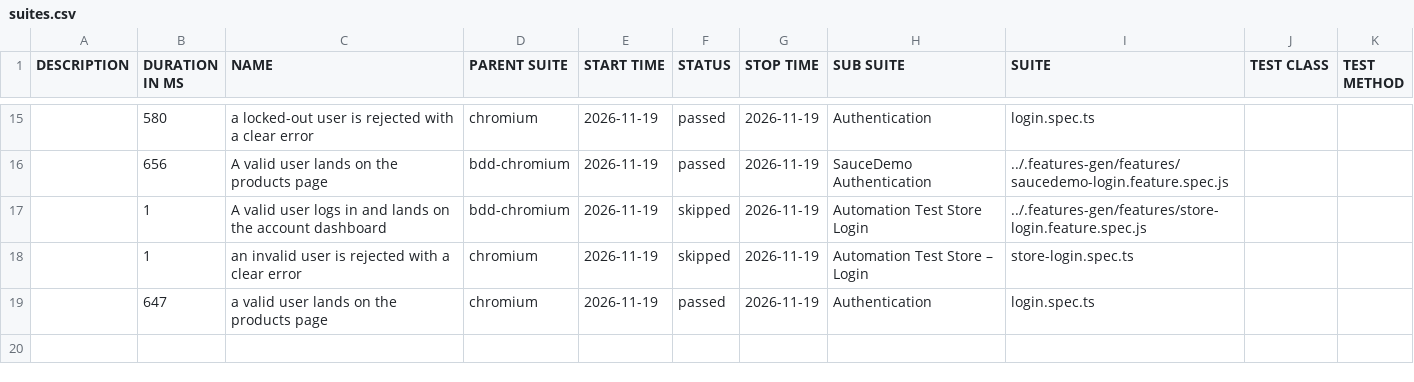
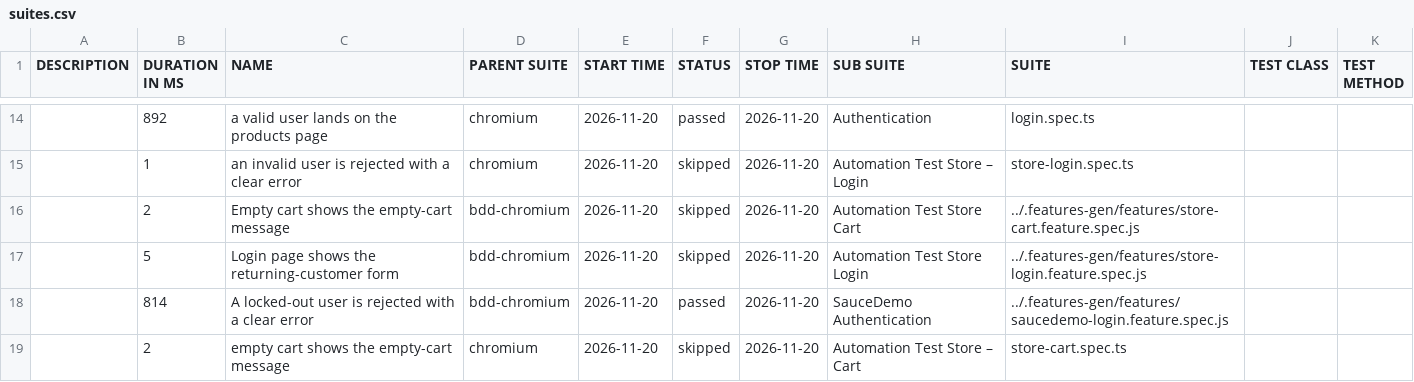
Before and after one commit to Cacheater/playwright-e2e-framework, a CSV file: data/suites.csv, drawn as a sheet; only a part is shown, gaps mark what is left out; the diff covers the shown part only.

```diff
--- a/data/suites.csv
+++ b/data/suites.csv
@@ -15,5 +14,6 @@
-"","580","a locked-out user is rejected with a clear error","chromium","2026-11-19","passed","2026-11-19","Authentication","login.spec.ts","",""
-"","656","A valid user lands on the products page","bdd-chromium","2026-11-19","passed","2026-11-19","SauceDemo Authentication","../.features-gen/features/saucedemo-login.feature.spec.js","",""
-"","1","A valid user logs in and lands on the account dashboard","bdd-chromium","2026-11-19","skipped","2026-11-19","Automation Test Store Login","../.features-gen/features/store-login.feature.spec.js","",""
-"","1","an invalid user is rejected with a clear error","chromium","2026-11-19","skipped","2026-11-19","Automation Test Store – Login","store-login.spec.ts","",""
-"","647","a valid user lands on the products page","chromium","2026-11-19","passed","2026-11-19","Authentication","login.spec.ts","",""
+"","892","a valid user lands on the products page","chromium","2026-11-20","passed","2026-11-20","Authentication","login.spec.ts","",""
+"","1","an invalid user is rejected with a clear error","chromium","2026-11-20","skipped","2026-11-20","Automation Test Store – Login","store-login.spec.ts","",""
+"","2","Empty cart shows the empty-cart message","bdd-chromium","2026-11-20","skipped","2026-11-20","Automation Test Store Cart","../.features-gen/features/store-cart.feature.spec.js","",""
+"","5","Login page shows the returning-customer form","bdd-chromium","2026-11-20","skipped","2026-11-20","Automation Test Store Login","../.features-gen/features/store-login.feature.spec.js","",""
+"","814","A locked-out user is rejected with a clear error","bdd-chromium","2026-11-20","passed","2026-11-20","SauceDemo Authentication","../.features-gen/features/saucedemo-login.feature.spec.js","",""
+"","2","empty cart shows the empty-cart message","chromium","2026-11-20","skipped","2026-11-20","Automation Test Store – Cart","store-cart.spec.ts","",""
```
Also changed, not shown: 3 added rows, 4 removed rows and 35 edited cells elsewhere in this file, 50 other files.
